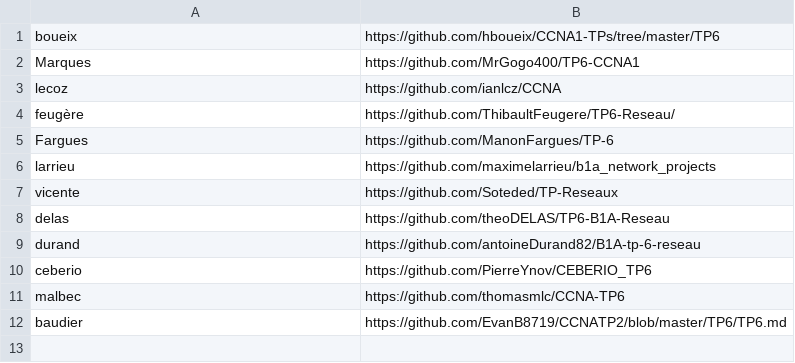
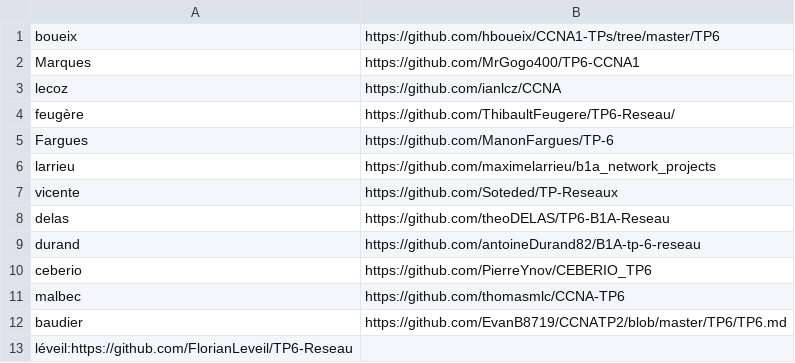
Before and after one commit to StevenDias33/B1-Reseau-2018, a CSV file: tp/6/repo_links.csv, drawn as a sheet; the diff names each change by its address in the sheet, - before the commit and + after, or states it on an @@ line.

Commit message:
add léveil

```diff
--- a/tp/6/repo_links.csv
+++ b/tp/6/repo_links.csv
+row 13: léveil:https://github.com/FlorianLeveil/TP6-Reseau
```
